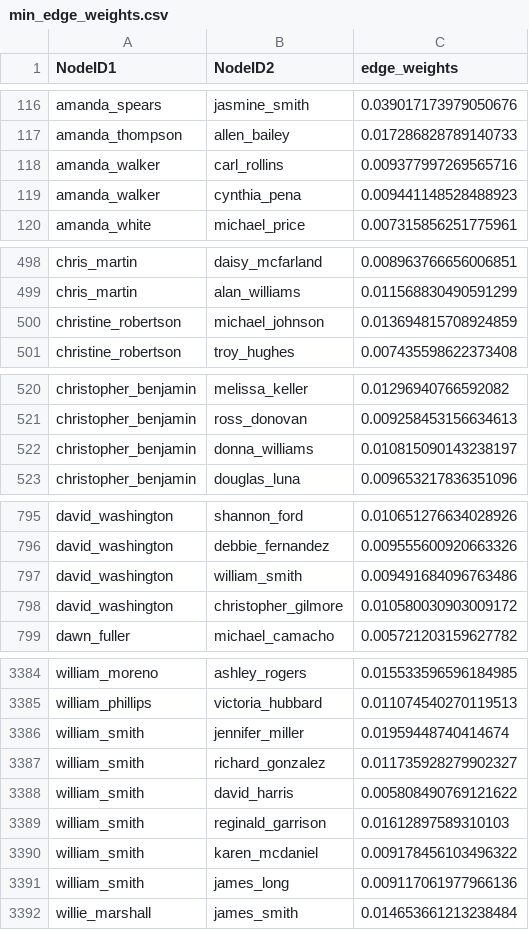
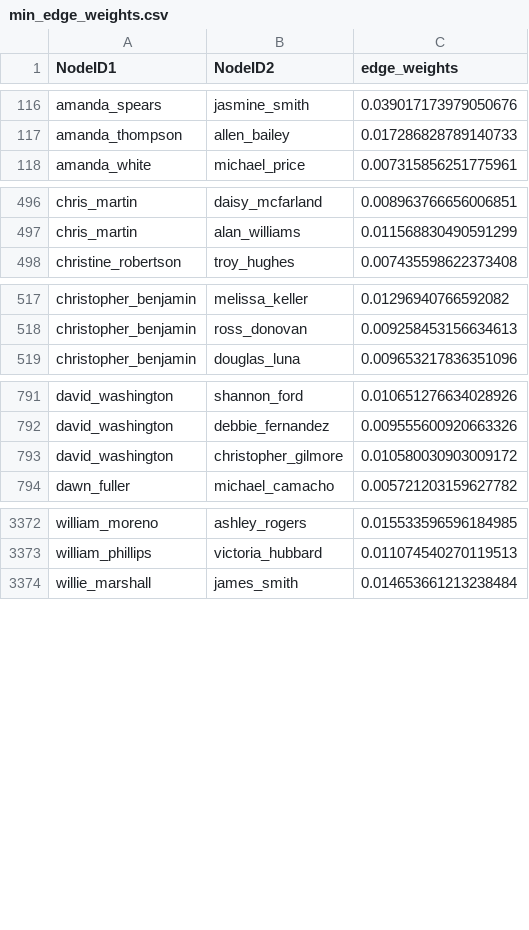
Before and after one commit to kenghweeng/bayesian_beats_cheats, a CSV file: data/min_edge_weights.csv, drawn as a sheet; only a part is shown, gaps mark what is left out; the diff covers the shown part only.

```diff
--- a/data/min_edge_weights.csv
+++ b/data/min_edge_weights.csv
@@ -117,4 +117,2 @@ amanda_spears,jasmine_smith,0.039017173979050676
 amanda_thompson,allen_bailey,0.017286828789140733
-amanda_walker,carl_rollins,0.009377997269565716
-amanda_walker,cynthia_pena,0.009441148528488923
 amanda_white,michael_price,0.007315856251775961
@@ -499,3 +497,2 @@ chris_martin,daisy_mcfarland,0.008963766656006851
 chris_martin,alan_williams,0.011568830490591299
-christine_robertson,michael_johnson,0.013694815708924859
 christine_robertson,troy_hughes,0.007435598622373408
@@ -521,3 +518,2 @@ christopher_benjamin,melissa_keller,0.01296940766592082
 christopher_benjamin,ross_donovan,0.009258453156634613
-christopher_benjamin,donna_williams,0.010815090143238197
 christopher_benjamin,douglas_luna,0.009653217836351096
@@ -796,3 +792,2 @@ david_washington,shannon_ford,0.010651276634028926
 david_washington,debbie_fernandez,0.009555600920663326
-david_washington,william_smith,0.009491684096763486
 david_washington,christopher_gilmore,0.010580030903009172
@@ -3385,8 +3373,2 @@ william_moreno,ashley_rogers,0.015533596596184985
 william_phillips,victoria_hubbard,0.011074540270119513
-william_smith,jennifer_miller,0.01959448740414674
-william_smith,richard_gonzalez,0.011735928279902327
-william_smith,david_harris,0.005808490769121622
-william_smith,reginald_garrison,0.01612897589310103
-william_smith,karen_mcdaniel,0.009178456103496322
-william_smith,james_long,0.009117061977966136
 willie_marshall,james_smith,0.014653661213238484
```
Also changed, not shown: 7 removed rows elsewhere in this file, data/avg_edge_weights.csv, data/max_edge_weights.csv, 4 other files.
